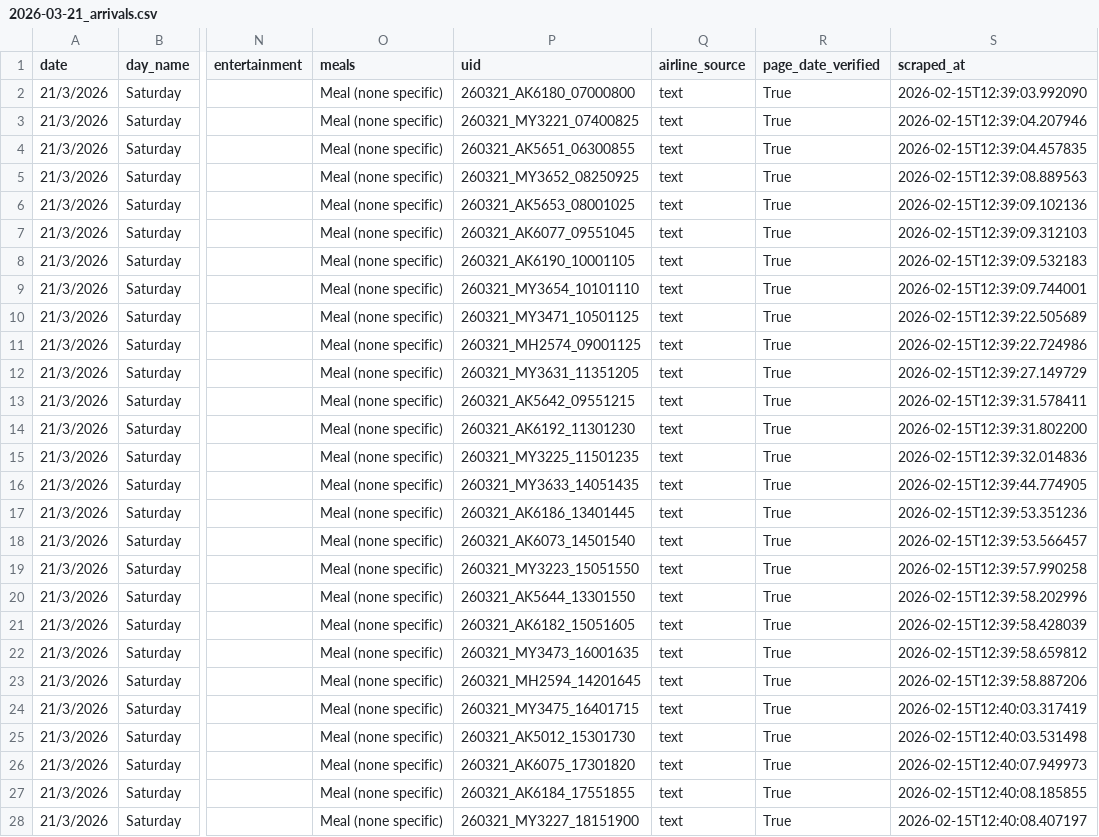
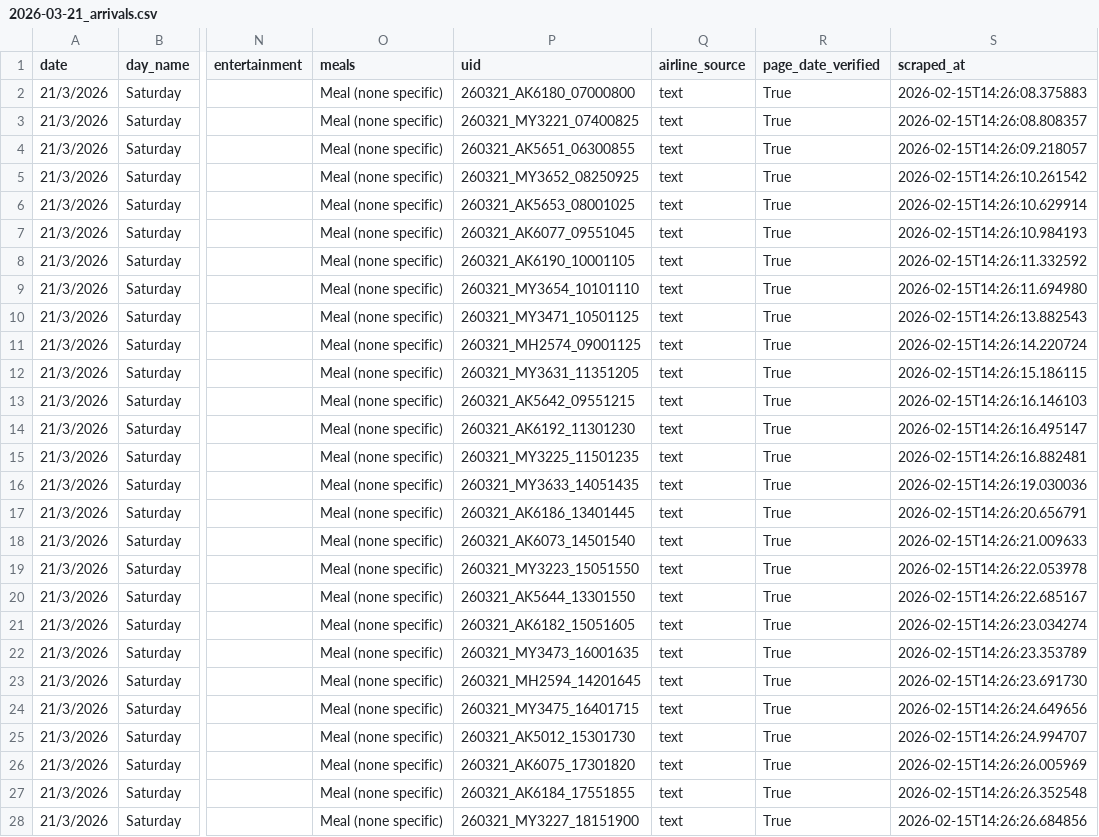
Before and after one commit to oOKaragaOo/scpFF, a CSV file: debug/MYY/2026-03-21_arrivals.csv, drawn as a sheet; only a part is shown, gaps mark what is left out; the diff covers the shown part only; the diff names each change by its address in the sheet, - before the commit and + after, or states it on an @@ line.

```diff
--- a/debug/MYY/2026-03-21_arrivals.csv
+++ b/debug/MYY/2026-03-21_arrivals.csv
-S2 (scraped_at): 2026-02-15T12:39:03.992090
+S2 (scraped_at): 2026-02-15T14:26:08.375883
-S3 (scraped_at): 2026-02-15T12:39:04.207946
+S3 (scraped_at): 2026-02-15T14:26:08.808357
-S4 (scraped_at): 2026-02-15T12:39:04.457835
+S4 (scraped_at): 2026-02-15T14:26:09.218057
-S5 (scraped_at): 2026-02-15T12:39:08.889563
+S5 (scraped_at): 2026-02-15T14:26:10.261542
-S6 (scraped_at): 2026-02-15T12:39:09.102136
+S6 (scraped_at): 2026-02-15T14:26:10.629914
-S7 (scraped_at): 2026-02-15T12:39:09.312103
+S7 (scraped_at): 2026-02-15T14:26:10.984193
-S8 (scraped_at): 2026-02-15T12:39:09.532183
+S8 (scraped_at): 2026-02-15T14:26:11.332592
-S9 (scraped_at): 2026-02-15T12:39:09.744001
+S9 (scraped_at): 2026-02-15T14:26:11.694980
-S10 (scraped_at): 2026-02-15T12:39:22.505689
+S10 (scraped_at): 2026-02-15T14:26:13.882543
-S11 (scraped_at): 2026-02-15T12:39:22.724986
+S11 (scraped_at): 2026-02-15T14:26:14.220724
-S12 (scraped_at): 2026-02-15T12:39:27.149729
+S12 (scraped_at): 2026-02-15T14:26:15.186115
-S13 (scraped_at): 2026-02-15T12:39:31.578411
+S13 (scraped_at): 2026-02-15T14:26:16.146103
-S14 (scraped_at): 2026-02-15T12:39:31.802200
+S14 (scraped_at): 2026-02-15T14:26:16.495147
-S15 (scraped_at): 2026-02-15T12:39:32.014836
+S15 (scraped_at): 2026-02-15T14:26:16.882481
-S16 (scraped_at): 2026-02-15T12:39:44.774905
+S16 (scraped_at): 2026-02-15T14:26:19.030036
-S17 (scraped_at): 2026-02-15T12:39:53.351236
+S17 (scraped_at): 2026-02-15T14:26:20.656791
-S18 (scraped_at): 2026-02-15T12:39:53.566457
+S18 (scraped_at): 2026-02-15T14:26:21.009633
-S19 (scraped_at): 2026-02-15T12:39:57.990258
+S19 (scraped_at): 2026-02-15T14:26:22.053978
-S20 (scraped_at): 2026-02-15T12:39:58.202996
+S20 (scraped_at): 2026-02-15T14:26:22.685167
-S21 (scraped_at): 2026-02-15T12:39:58.428039
+S21 (scraped_at): 2026-02-15T14:26:23.034274
-S22 (scraped_at): 2026-02-15T12:39:58.659812
+S22 (scraped_at): 2026-02-15T14:26:23.353789
-S23 (scraped_at): 2026-02-15T12:39:58.887206
+S23 (scraped_at): 2026-02-15T14:26:23.691730
-S24 (scraped_at): 2026-02-15T12:40:03.317419
+S24 (scraped_at): 2026-02-15T14:26:24.649656
-S25 (scraped_at): 2026-02-15T12:40:03.531498
+S25 (scraped_at): 2026-02-15T14:26:24.994707
-S26 (scraped_at): 2026-02-15T12:40:07.949973
+S26 (scraped_at): 2026-02-15T14:26:26.005969
-S27 (scraped_at): 2026-02-15T12:40:08.185855
+S27 (scraped_at): 2026-02-15T14:26:26.352548
-S28 (scraped_at): 2026-02-15T12:40:08.407197
+S28 (scraped_at): 2026-02-15T14:26:26.684856
```
Also changed, not shown: 54 edited cells elsewhere in this file, debug/DSY/2026-03-15_arrivals.csv, debug/MYY/2026-03-19_arrivals.csv, 10 other files.
